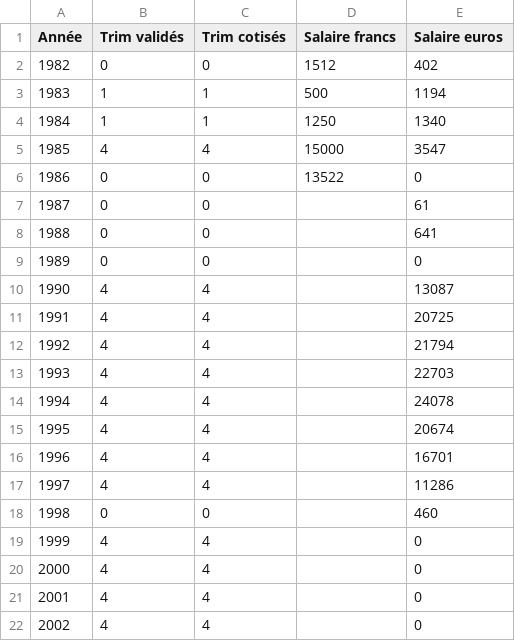
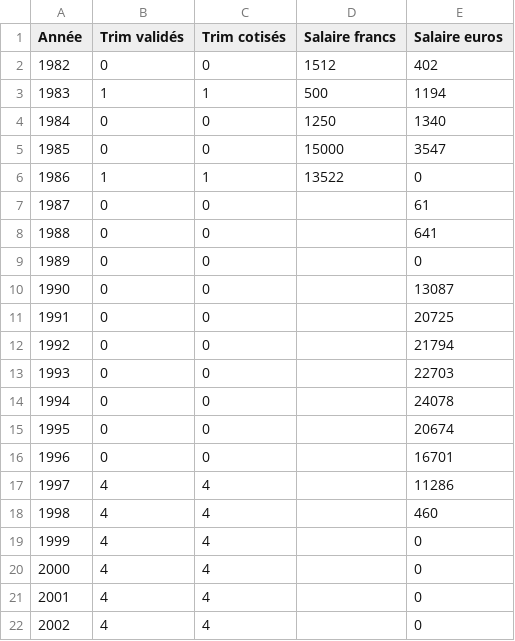
Before and after one commit to adepradeux/Projet_Outil_Calcul_Retraite, a CSV file: Input_client/InputAnnualData.csv, drawn as a sheet; only a part is shown; the diff names each change by its address in the sheet, - before the commit and + after, or states it on an @@ line.

```diff
--- a/Input_client/InputAnnualData.csv
+++ b/Input_client/InputAnnualData.csv
-B4 (Trim validés): 1
+B4 (Trim validés): 0
-C4 (Trim cotisés): 1
+C4 (Trim cotisés): 0
-B5 (Trim validés): 4
+B5 (Trim validés): 0
-C5 (Trim cotisés): 4
+C5 (Trim cotisés): 0
-B6 (Trim validés): 0
+B6 (Trim validés): 1
-C6 (Trim cotisés): 0
+C6 (Trim cotisés): 1
-B10:B16 (Trim validés): 4
+B10:B16 (Trim validés): 0
-C10:C16 (Trim cotisés): 4
+C10:C16 (Trim cotisés): 0
-B18 (Trim validés): 0
+B18 (Trim validés): 4
-C18 (Trim cotisés): 0
+C18 (Trim cotisés): 4
```
Also changed, not shown: Input_client/InputCumulDroitsParRegime.csv, Input_data_institutionnelles/Input_parametres_regimes.csv, 35 other files.
